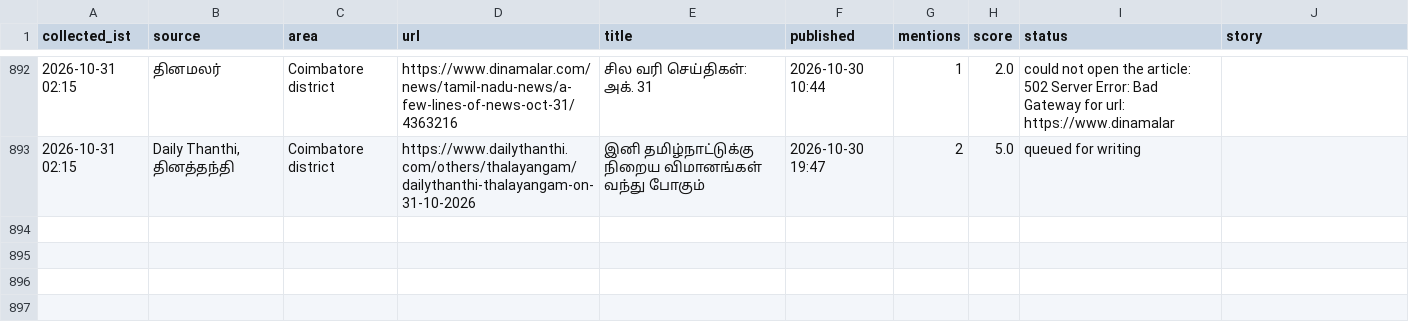
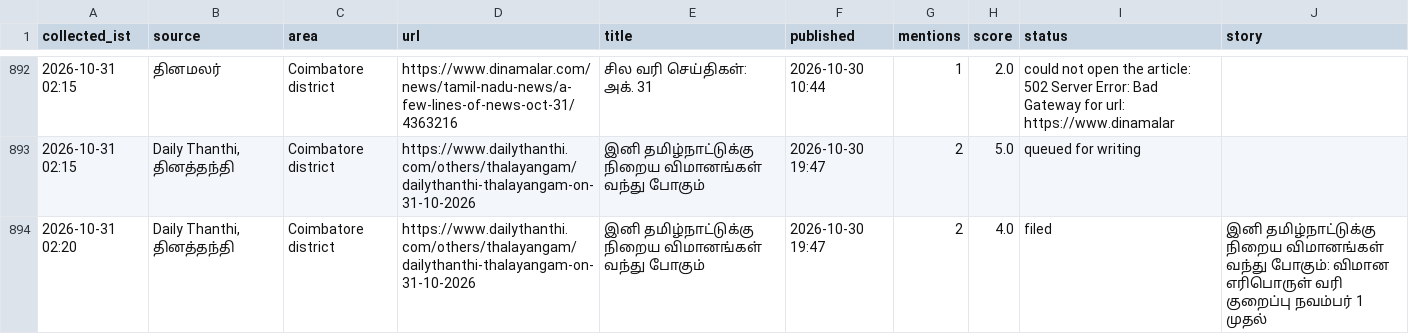
Before and after one commit to news360-tn/coimbatore360-autopost, a CSV file: research_free/archive/2026-10.csv, drawn as a sheet; only a part is shown, gaps mark what is left out.

Commit message:
story writer log

```diff
--- a/research_free/archive/2026-10.csv
+++ b/research_free/archive/2026-10.csv
@@ -904 +904,2 @@ collected_ist,source,area,url,title,published,mentions,score,status,story
 2026-10-31 02:15,"Daily Thanthi, தினத்தந்தி",Coimbatore district,https://www.dailythanthi.com/others/thalayangam/dailythanthi-thalayangam-on-31-10-2026,இனி தமிழ்நாட்டுக்கு நிறைய விமானங்கள் வந்து போகும்,2026-10-30 19:47,2,5.0,queued for writing,
+2026-10-31 02:20,"Daily Thanthi, தினத்தந்தி",Coimbatore district,https://www.dailythanthi.com/others/thalayangam/dailythanthi-thalayangam-on-31-10-2026,இனி தமிழ்நாட்டுக்கு நிறைய விமானங்கள் வந்து போகும்,2026-10-30 19:47,2,4.0,filed,இனி தமிழ்நாட்டுக்கு நிறைய விமானங்கள் வந்து போகும்: விமான எரிபொருள் வரி குறைப்பு நவம்பர் 1 முதல்
```
Also changed, not shown: 5 other files.
